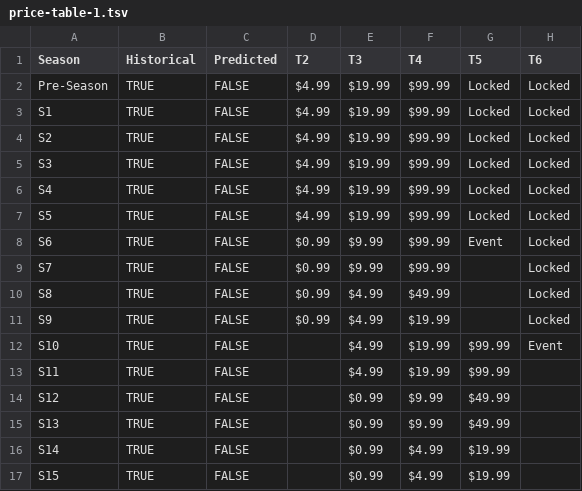
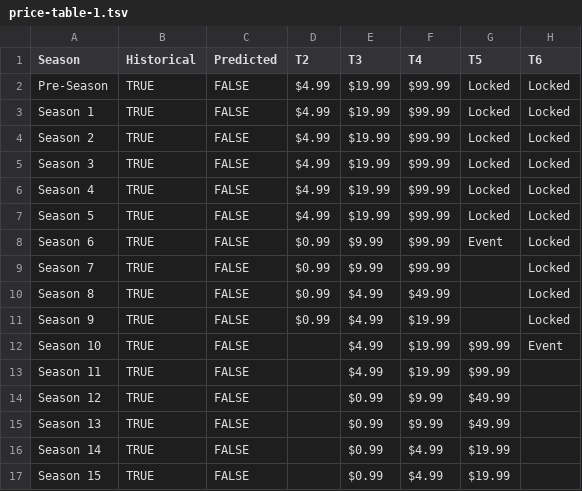
Before and after one commit to nefarious-kitsune/kg, a TSV file: source/city/summon-altar/__data/price-table-1.tsv, drawn as a sheet.

Commit message:
magic book prices (WIP)

```diff
--- a/source/city/summon-altar/__data/price-table-1.tsv
+++ b/source/city/summon-altar/__data/price-table-1.tsv
@@ -2,16 +2,16 @@ Season	Historical	Predicted	T2	T3	T4	T5	T6
 Pre-Season	TRUE	FALSE	$4.99	$19.99	$99.99	Locked	Locked
-S1	TRUE	FALSE	$4.99	$19.99	$99.99	Locked	Locked
-S2	TRUE	FALSE	$4.99	$19.99	$99.99	Locked	Locked
-S3	TRUE	FALSE	$4.99	$19.99	$99.99	Locked	Locked
-S4	TRUE	FALSE	$4.99	$19.99	$99.99	Locked	Locked
-S5	TRUE	FALSE	$4.99	$19.99	$99.99	Locked	Locked
-S6	TRUE	FALSE	$0.99	$9.99	$99.99	Event	Locked
-S7	TRUE	FALSE	$0.99	$9.99	$99.99		Locked
-S8	TRUE	FALSE	$0.99	$4.99	$49.99		Locked
-S9	TRUE	FALSE	$0.99	$4.99	$19.99		Locked
-S10	TRUE	FALSE		$4.99	$19.99	$99.99	Event
-S11	TRUE	FALSE		$4.99	$19.99	$99.99	
-S12	TRUE	FALSE		$0.99	$9.99	$49.99	
-S13	TRUE	FALSE		$0.99	$9.99	$49.99	
-S14	TRUE	FALSE		$0.99	$4.99	$19.99	
-S15	TRUE	FALSE		$0.99	$4.99	$19.99	
+Season 1	TRUE	FALSE	$4.99	$19.99	$99.99	Locked	Locked
+Season 2	TRUE	FALSE	$4.99	$19.99	$99.99	Locked	Locked
+Season 3	TRUE	FALSE	$4.99	$19.99	$99.99	Locked	Locked
+Season 4	TRUE	FALSE	$4.99	$19.99	$99.99	Locked	Locked
+Season 5	TRUE	FALSE	$4.99	$19.99	$99.99	Locked	Locked
+Season 6	TRUE	FALSE	$0.99	$9.99	$99.99	Event	Locked
+Season 7	TRUE	FALSE	$0.99	$9.99	$99.99		Locked
+Season 8	TRUE	FALSE	$0.99	$4.99	$49.99		Locked
+Season 9	TRUE	FALSE	$0.99	$4.99	$19.99		Locked
+Season 10	TRUE	FALSE		$4.99	$19.99	$99.99	Event
+Season 11	TRUE	FALSE		$4.99	$19.99	$99.99	
+Season 12	TRUE	FALSE		$0.99	$9.99	$49.99	
+Season 13	TRUE	FALSE		$0.99	$9.99	$49.99	
+Season 14	TRUE	FALSE		$0.99	$4.99	$19.99	
+Season 15	TRUE	FALSE		$0.99	$4.99	$19.99	
```
Also changed, not shown: 5 other files.
